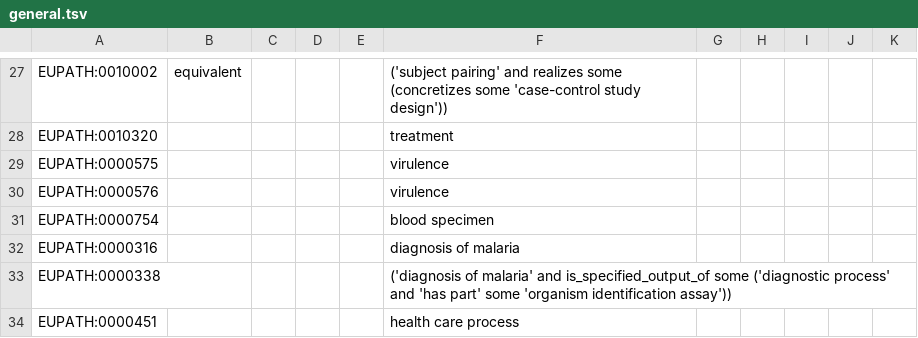
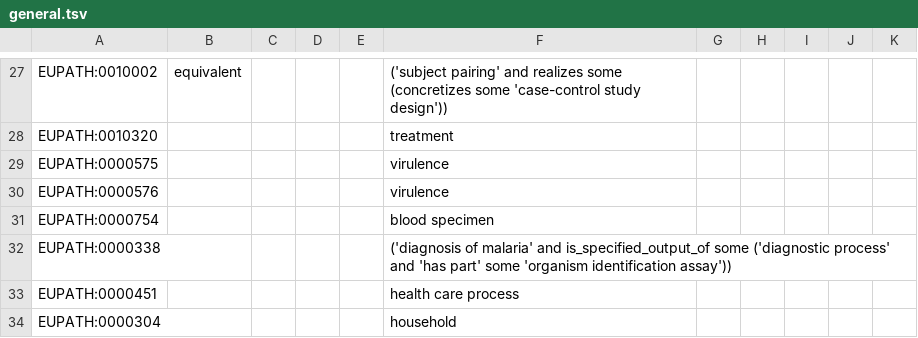
Before and after one commit to VEuPathDB-ontology/VEuPathDB-ontology, a TSV file: src/ontology/templates/general.tsv, drawn as a sheet; only a part is shown, gaps mark what is left out; the shorter side is filled out with more unchanged rows; the diff names each change by its address in the sheet, - before the commit and + after, or states it on an @@ line.

```diff
--- a/src/ontology/templates/general.tsv
+++ b/src/ontology/templates/general.tsv
-row 32: EUPATH:0000316 |  |  |  |  | diagnosis of malaria
```
Also changed, not shown: src/ontology/templates/obsolete.tsv, 3 other files.
